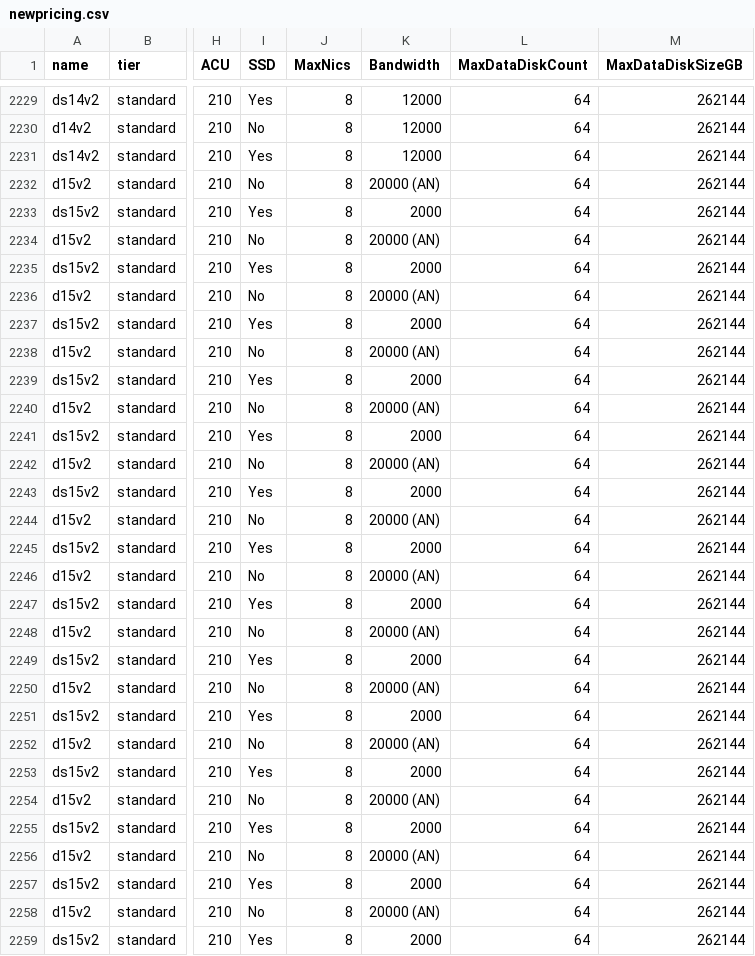
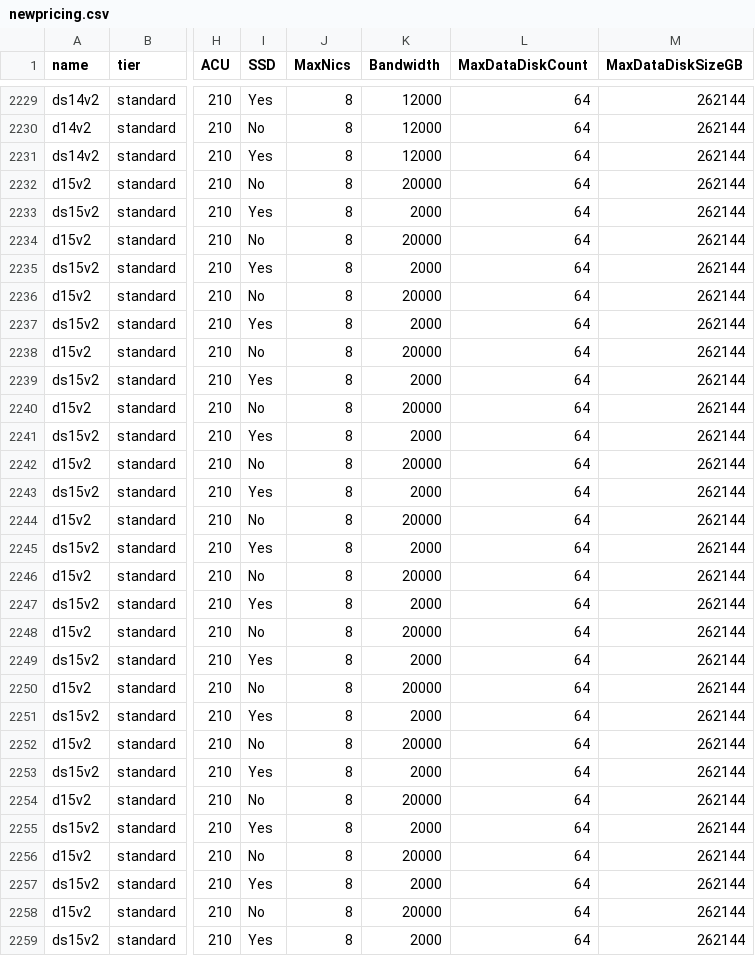
Before and after one commit to zavab/azure-vmchooser-database, a CSV file: parse/newpricing.csv, drawn as a sheet; only a part is shown, gaps mark what is left out; the diff covers the shown part only; the diff names each change by its address in the sheet, - before the commit and + after, or states it on an @@ line.

Commit message:
Updated pricing after reference data updates

```diff
--- a/parse/newpricing.csv
+++ b/parse/newpricing.csv
-K2232 (Bandwidth): 20000 (AN)
+K2232 (Bandwidth): 20000
-K2234 (Bandwidth): 20000 (AN)
+K2234 (Bandwidth): 20000
-K2236 (Bandwidth): 20000 (AN)
+K2236 (Bandwidth): 20000
-K2238 (Bandwidth): 20000 (AN)
+K2238 (Bandwidth): 20000
-K2240 (Bandwidth): 20000 (AN)
+K2240 (Bandwidth): 20000
-K2242 (Bandwidth): 20000 (AN)
+K2242 (Bandwidth): 20000
-K2244 (Bandwidth): 20000 (AN)
+K2244 (Bandwidth): 20000
-K2246 (Bandwidth): 20000 (AN)
+K2246 (Bandwidth): 20000
-K2248 (Bandwidth): 20000 (AN)
+K2248 (Bandwidth): 20000
-K2250 (Bandwidth): 20000 (AN)
+K2250 (Bandwidth): 20000
-K2252 (Bandwidth): 20000 (AN)
+K2252 (Bandwidth): 20000
-K2254 (Bandwidth): 20000 (AN)
+K2254 (Bandwidth): 20000
-K2256 (Bandwidth): 20000 (AN)
+K2256 (Bandwidth): 20000
-K2258 (Bandwidth): 20000 (AN)
+K2258 (Bandwidth): 20000
```
Also changed, not shown: 92 edited cells elsewhere in this file.
